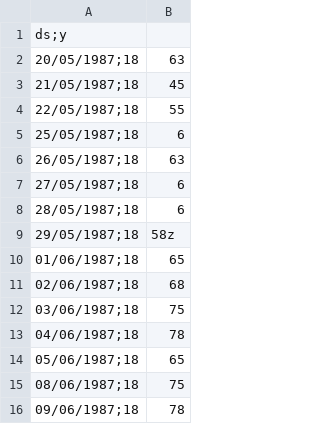
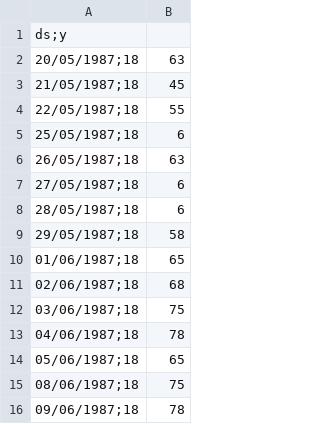
Before and after one commit to dekuni/Data-Analytics-Fase4, a CSV file: BASE.csv, drawn as a sheet; only a part is shown.

Commit message:
ss

```diff
--- a/BASE.csv
+++ b/BASE.csv
@@ -8,3 +8,3 @@
 28/05/1987;18,6
-29/05/1987;18,58z
+29/05/1987;18,58
 01/06/1987;18,65
```
